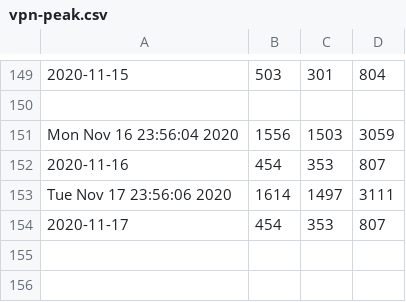
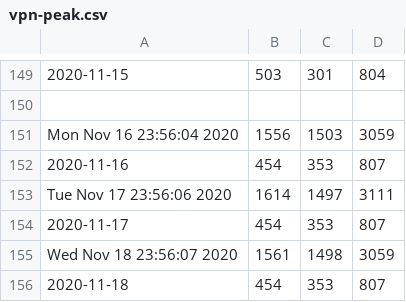
Before and after one commit to DanielKofi/vpn-monitor, a CSV file: vpn-peak.csv, drawn as a sheet; only a part is shown, gaps mark what is left out.

Commit message:
new data added for Wed Nov 18 23:59:01 GMT 2020

```diff
--- a/vpn-peak.csv
+++ b/vpn-peak.csv
@@ -154 +154,3 @@ Tue Nov 17 23:56:06 2020, 1614, 1497, 3111
 2020-11-17, 454, 353, 807
+Wed Nov 18 23:56:07 2020, 1561, 1498, 3059
+2020-11-18, 454, 353, 807
```
Also changed, not shown: asa-peak.csv, man-peak.csv.
